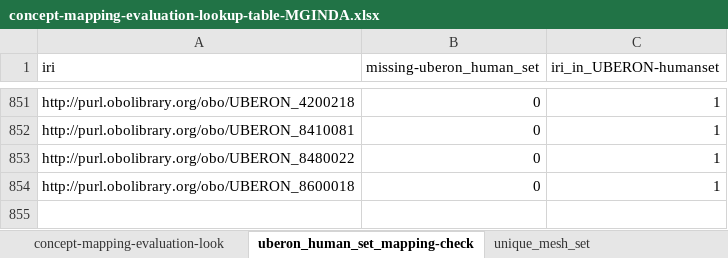
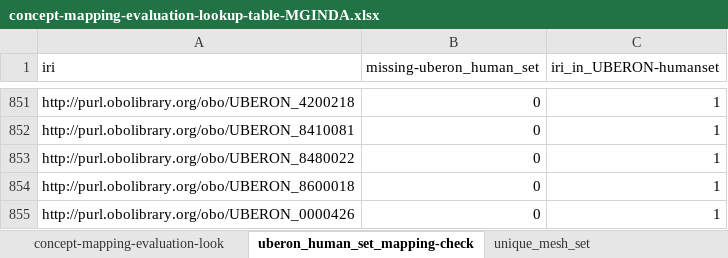
Before and after one commit to cns-iu/onto-llm-mapping, an Excel workbook: validation/evaluation_mappings/concept-mapping-evaluation-lookup-table-MGINDA.xlsx, sheet uberon_human_set_mapping-check, drawn as a sheet; only a part is shown, gaps mark what is left out; values as stored, in another font and other column widths than the file's, no borders; the diff names each change by its address in the sheet, - before the commit and + after, or states it on an @@ line.

Commit message:
Update to concept-mapping-evaluation-lookup-table and re-processed results.
Added additional mapping concept that was identified in review of processing model results, which was caused by missing an accurate mapping identified using subject_label and object_label for concept pair identifiers. Data discrepancy between mapping count and mapping record number returned identified an example cell type being represented in UBERON and Cell Ontology.

To avoid this data quality error, I made the following changes:
1. Updated the evaluation mapping lookup table with the new mapping instance, and changed the pair_id values inset using the "subject_identifier" and "object_identifier" variables, so that these IDs only use IRIs for the new identifier.
2. Updated the mapping preparation script to use the new pair_id.
3. Reprocessed the mapping data to correct this mistake in the prepared data set.

```diff
--- a/validation/evaluation_mappings/concept-mapping-evaluation-lookup-table-MGINDA.xlsx (sheet uberon_human_set_mapping-check)
+++ b/validation/evaluation_mappings/concept-mapping-evaluation-lookup-table-MGINDA.xlsx (sheet uberon_human_set_mapping-check)
+row 855: http://purl.obolibrary.org/obo/UBERON_0000426 | 0 | 1
```
Also changed, not shown: sheet concept-mapping-evaluation-look, 4 other files.
